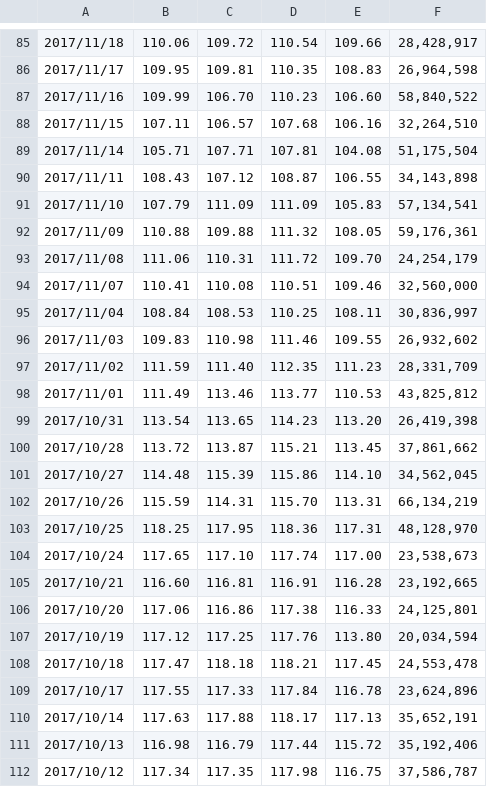
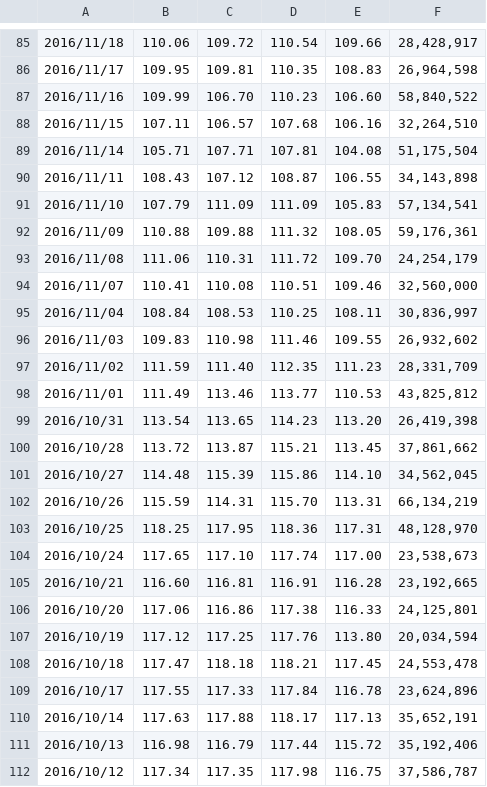
Before and after one commit to hearmstinj/pp2, a CSV file: CSV/aapl_HistoricalQuotes.csv, drawn as a sheet; only a part is shown, gaps mark what is left out; the diff covers the shown part only.

```diff
--- a/CSV/aapl_HistoricalQuotes.csv
+++ b/CSV/aapl_HistoricalQuotes.csv
@@ -85,28 +85,28 @@
-2017/11/18,110.06,109.72,110.54,109.66,"28,428,917"
-2017/11/17,109.95,109.81,110.35,108.83,"26,964,598"
-2017/11/16,109.99,106.70,110.23,106.60,"58,840,522"
-2017/11/15,107.11,106.57,107.68,106.16,"32,264,510"
-2017/11/14,105.71,107.71,107.81,104.08,"51,175,504"
-2017/11/11,108.43,107.12,108.87,106.55,"34,143,898"
-2017/11/10,107.79,111.09,111.09,105.83,"57,134,541"
-2017/11/09,110.88,109.88,111.32,108.05,"59,176,361"
-2017/11/08,111.06,110.31,111.72,109.70,"24,254,179"
-2017/11/07,110.41,110.08,110.51,109.46,"32,560,000"
-2017/11/04,108.84,108.53,110.25,108.11,"30,836,997"
-2017/11/03,109.83,110.98,111.46,109.55,"26,932,602"
-2017/11/02,111.59,111.40,112.35,111.23,"28,331,709"
-2017/11/01,111.49,113.46,113.77,110.53,"43,825,812"
-2017/10/31,113.54,113.65,114.23,113.20,"26,419,398"
-2017/10/28,113.72,113.87,115.21,113.45,"37,861,662"
-2017/10/27,114.48,115.39,115.86,114.10,"34,562,045"
-2017/10/26,115.59,114.31,115.70,113.31,"66,134,219"
-2017/10/25,118.25,117.95,118.36,117.31,"48,128,970"
-2017/10/24,117.65,117.10,117.74,117.00,"23,538,673"
-2017/10/21,116.60,116.81,116.91,116.28,"23,192,665"
-2017/10/20,117.06,116.86,117.38,116.33,"24,125,801"
-2017/10/19,117.12,117.25,117.76,113.80,"20,034,594"
-2017/10/18,117.47,118.18,118.21,117.45,"24,553,478"
-2017/10/17,117.55,117.33,117.84,116.78,"23,624,896"
-2017/10/14,117.63,117.88,118.17,117.13,"35,652,191"
-2017/10/13,116.98,116.79,117.44,115.72,"35,192,406"
-2017/10/12,117.34,117.35,117.98,116.75,"37,586,787"
+2016/11/18,110.06,109.72,110.54,109.66,"28,428,917"
+2016/11/17,109.95,109.81,110.35,108.83,"26,964,598"
+2016/11/16,109.99,106.70,110.23,106.60,"58,840,522"
+2016/11/15,107.11,106.57,107.68,106.16,"32,264,510"
+2016/11/14,105.71,107.71,107.81,104.08,"51,175,504"
+2016/11/11,108.43,107.12,108.87,106.55,"34,143,898"
+2016/11/10,107.79,111.09,111.09,105.83,"57,134,541"
+2016/11/09,110.88,109.88,111.32,108.05,"59,176,361"
+2016/11/08,111.06,110.31,111.72,109.70,"24,254,179"
+2016/11/07,110.41,110.08,110.51,109.46,"32,560,000"
+2016/11/04,108.84,108.53,110.25,108.11,"30,836,997"
+2016/11/03,109.83,110.98,111.46,109.55,"26,932,602"
+2016/11/02,111.59,111.40,112.35,111.23,"28,331,709"
+2016/11/01,111.49,113.46,113.77,110.53,"43,825,812"
+2016/10/31,113.54,113.65,114.23,113.20,"26,419,398"
+2016/10/28,113.72,113.87,115.21,113.45,"37,861,662"
+2016/10/27,114.48,115.39,115.86,114.10,"34,562,045"
+2016/10/26,115.59,114.31,115.70,113.31,"66,134,219"
+2016/10/25,118.25,117.95,118.36,117.31,"48,128,970"
+2016/10/24,117.65,117.10,117.74,117.00,"23,538,673"
+2016/10/21,116.60,116.81,116.91,116.28,"23,192,665"
+2016/10/20,117.06,116.86,117.38,116.33,"24,125,801"
+2016/10/19,117.12,117.25,117.76,113.80,"20,034,594"
+2016/10/18,117.47,118.18,118.21,117.45,"24,553,478"
+2016/10/17,117.55,117.33,117.84,116.78,"23,624,896"
+2016/10/14,117.63,117.88,118.17,117.13,"35,652,191"
+2016/10/13,116.98,116.79,117.44,115.72,"35,192,406"
+2016/10/12,117.34,117.35,117.98,116.75,"37,586,787"
```
Also changed, not shown: 116 edited cells elsewhere in this file, 2 other files.
